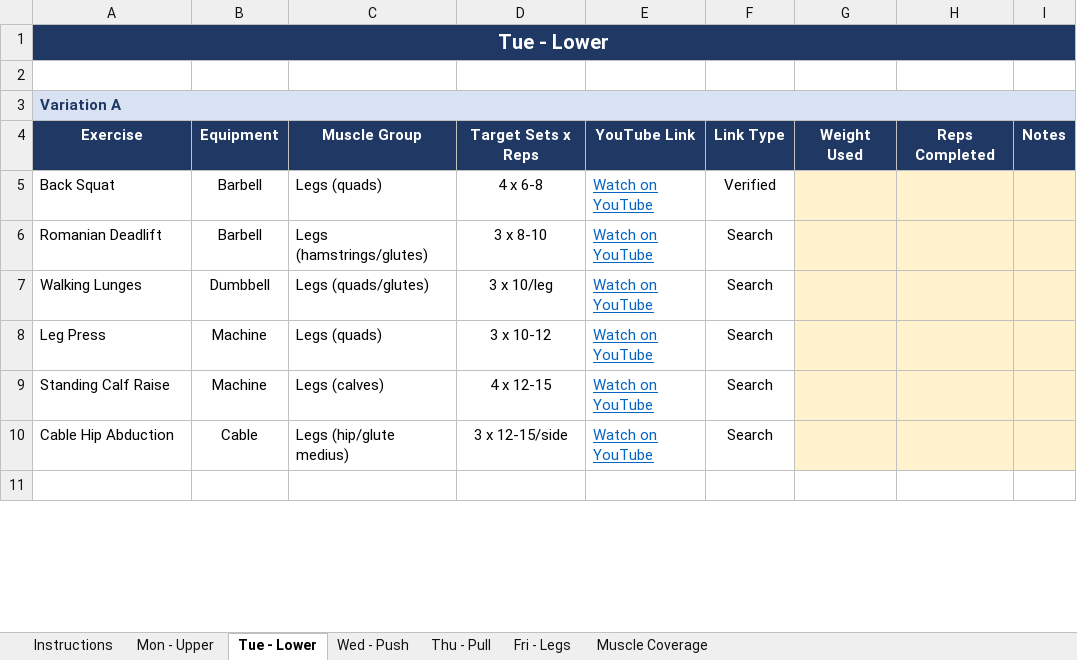
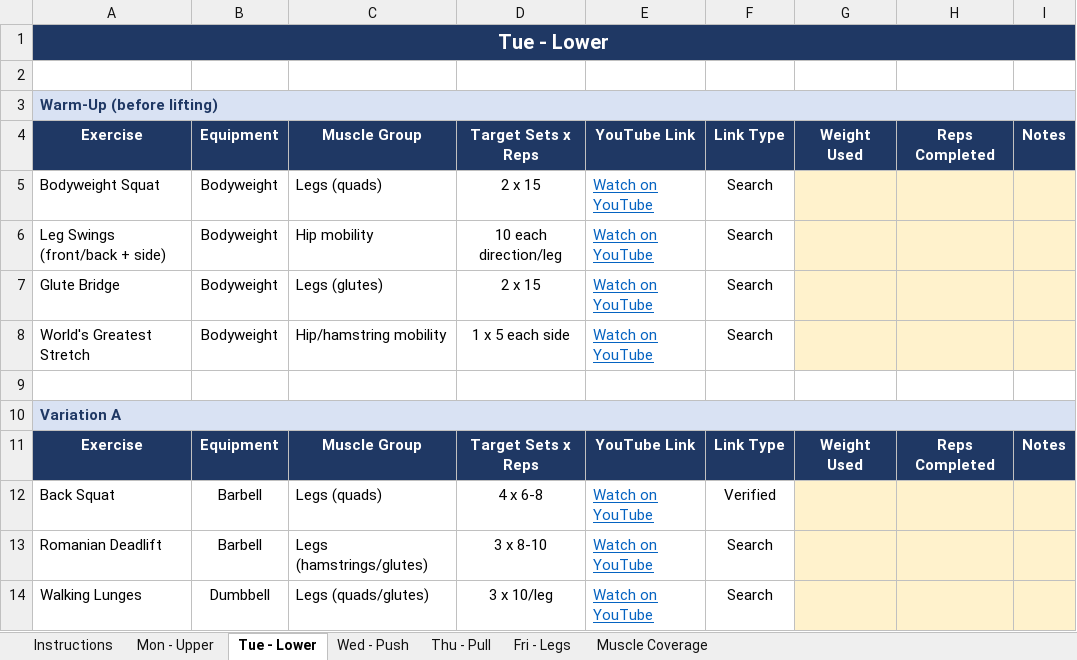
Before and after one commit to sharathreddyt/workout, an Excel workbook: 5_Day_Workout_Plan.xlsx, sheet Tue - Lower, drawn as a sheet; only a part is shown; the shorter side is filled out with more unchanged rows; values as stored, in another font and other column widths than the file's, no borders; the diff names each change by its address in the sheet, - before the commit and + after, or states it on an @@ line.

Commit message:
Update tracker with warm-ups, JEFIT-aligned names, and video links

```diff
--- a/5_Day_Workout_Plan.xlsx (sheet Tue - Lower)
+++ b/5_Day_Workout_Plan.xlsx (sheet Tue - Lower)
+row 3: Warm-Up (before lifting)
+row 4: Exercise | Equipment | Muscle Group | Target Sets x Reps | YouTube Link | Link Type | Weight Used | Reps Completed | Notes
+row 5: Bodyweight Squat | Bodyweight | Legs (quads) | 2 x 15 | Watch on YouTube | Search
+row 6: Leg Swings (front/back + side) | Bodyweight | Hip mobility | 10 each direction/leg | Watch on YouTube | Search
+row 7: Glute Bridge | Bodyweight | Legs (glutes) | 2 x 15 | Watch on YouTube | Search
+row 8: World's Greatest Stretch | Bodyweight | Hip/hamstring mobility | 1 x 5 each side | Watch on YouTube | Search
+row 9: (empty)
```
Also changed, not shown: sheet Fri - Legs, sheet Wed - Push, sheet Thu - Pull, sheet Mon - Upper, sheet Instructions, 1 other file.
